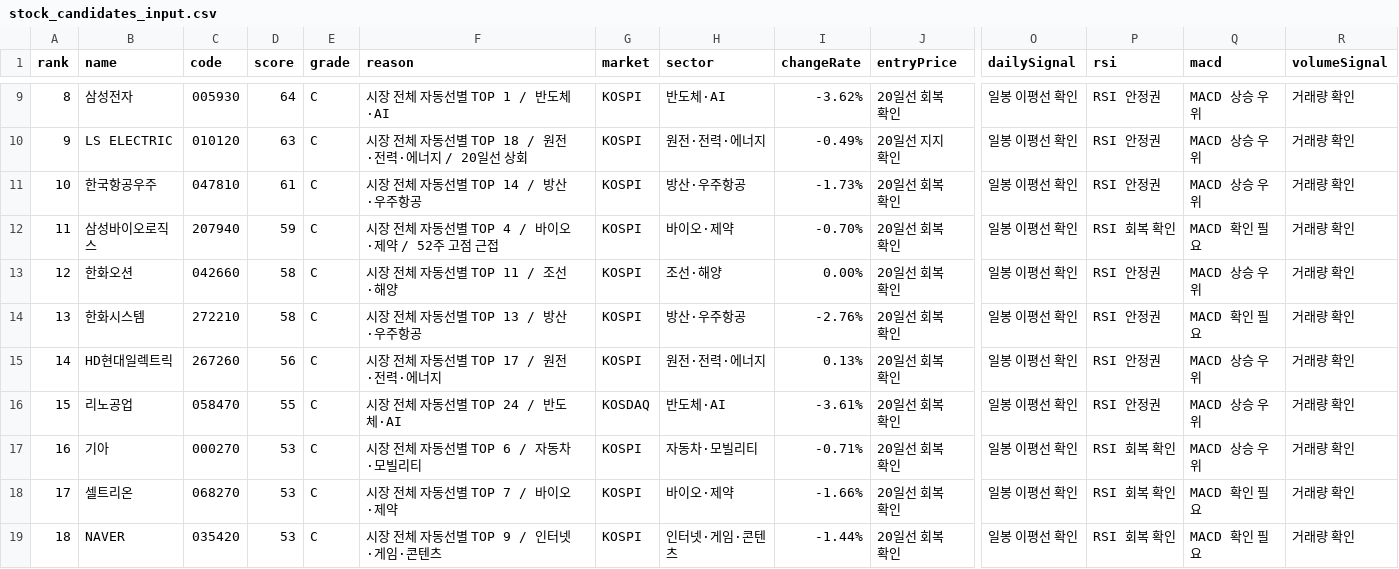
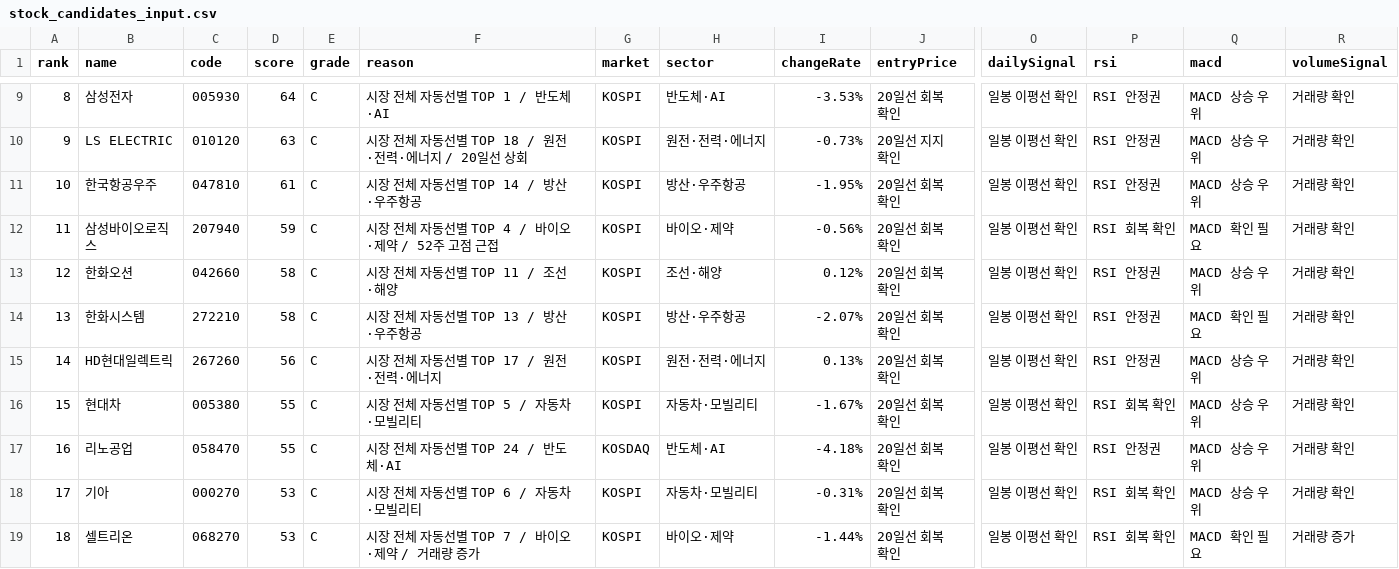
Before and after one commit to babbu28238/investment-json-data, a CSV file: stock_candidates_input.csv, drawn as a sheet; only a part is shown, gaps mark what is left out; the diff covers the shown part only; the diff names each change by its address in the sheet, - before the commit and + after, or states it on an @@ line.

```diff
--- a/stock_candidates_input.csv
+++ b/stock_candidates_input.csv
-I9 (changeRate): -3.62%
+I9 (changeRate): -3.53%
-I10 (changeRate): -0.49%
+I10 (changeRate): -0.73%
-I11 (changeRate): -1.73%
+I11 (changeRate): -1.95%
-I12 (changeRate): -0.70%
+I12 (changeRate): -0.56%
-I13 (changeRate): 0.00%
+I13 (changeRate): 0.12%
-I14 (changeRate): -2.76%
+I14 (changeRate): -2.07%
-B16 (name): 리노공업
+B16 (name): 현대차
-C16 (code): 058470
+C16 (code): 005380
-F16 (reason): 시장 전체 자동선별 TOP 24 / 반도체·AI
+F16 (reason): 시장 전체 자동선별 TOP 5 / 자동차·모빌리티
-G16 (market): KOSDAQ
+G16 (market): KOSPI
-H16 (sector): 반도체·AI
+H16 (sector): 자동차·모빌리티
-I16 (changeRate): -3.61%
+I16 (changeRate): -1.67%
-P16 (rsi): RSI 안정권
+P16 (rsi): RSI 회복 확인
-B17 (name): 기아
+B17 (name): 리노공업
-C17 (code): 000270
+C17 (code): 058470
-D17 (score): 53
+D17 (score): 55
-F17 (reason): 시장 전체 자동선별 TOP 6 / 자동차·모빌리티
+F17 (reason): 시장 전체 자동선별 TOP 24 / 반도체·AI
-G17 (market): KOSPI
+G17 (market): KOSDAQ
-H17 (sector): 자동차·모빌리티
+H17 (sector): 반도체·AI
-I17 (changeRate): -0.71%
+I17 (changeRate): -4.18%
-P17 (rsi): RSI 회복 확인
+P17 (rsi): RSI 안정권
-B18 (name): 셀트리온
+B18 (name): 기아
-C18 (code): 068270
+C18 (code): 000270
-F18 (reason): 시장 전체 자동선별 TOP 7 / 바이오·제약
+F18 (reason): 시장 전체 자동선별 TOP 6 / 자동차·모빌리티
-H18 (sector): 바이오·제약
+H18 (sector): 자동차·모빌리티
-I18 (changeRate): -1.66%
+I18 (changeRate): -0.31%
-Q18 (macd): MACD 확인 필요
+Q18 (macd): MACD 상승 우위
-B19 (name): NAVER
+B19 (name): 셀트리온
-C19 (code): 035420
+C19 (code): 068270
-F19 (reason): 시장 전체 자동선별 TOP 9 / 인터넷·게임·콘텐츠
+F19 (reason): 시장 전체 자동선별 TOP 7 / 바이오·제약 / 거래량 증가
-H19 (sector): 인터넷·게임·콘텐츠
+H19 (sector): 바이오·제약
-R19 (volumeSignal): 거래량 확인
+R19 (volumeSignal): 거래량 증가
```
Also changed, not shown: 64 edited cells elsewhere in this file, report_hints.csv, supply_flow_input.csv, 29 other files.
